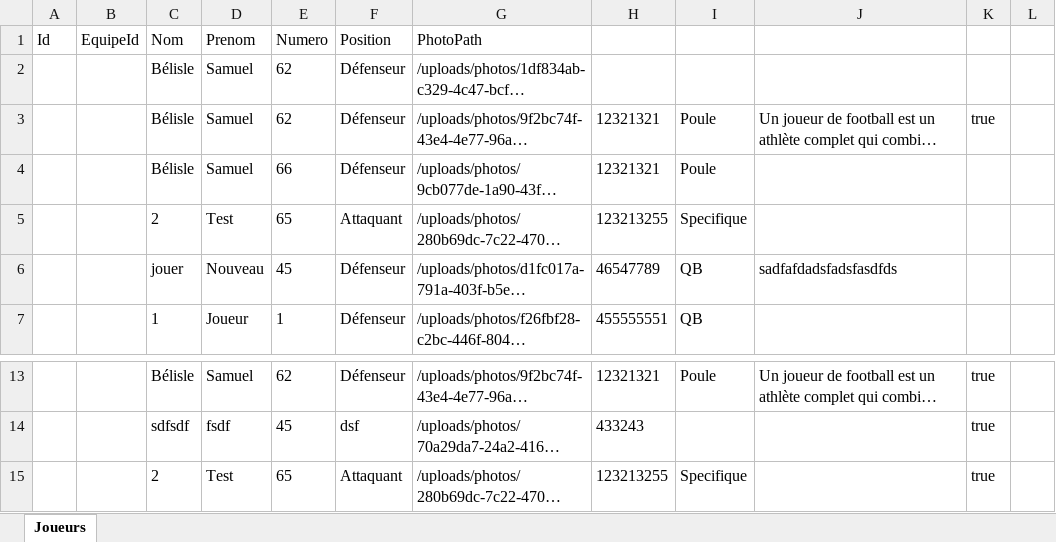
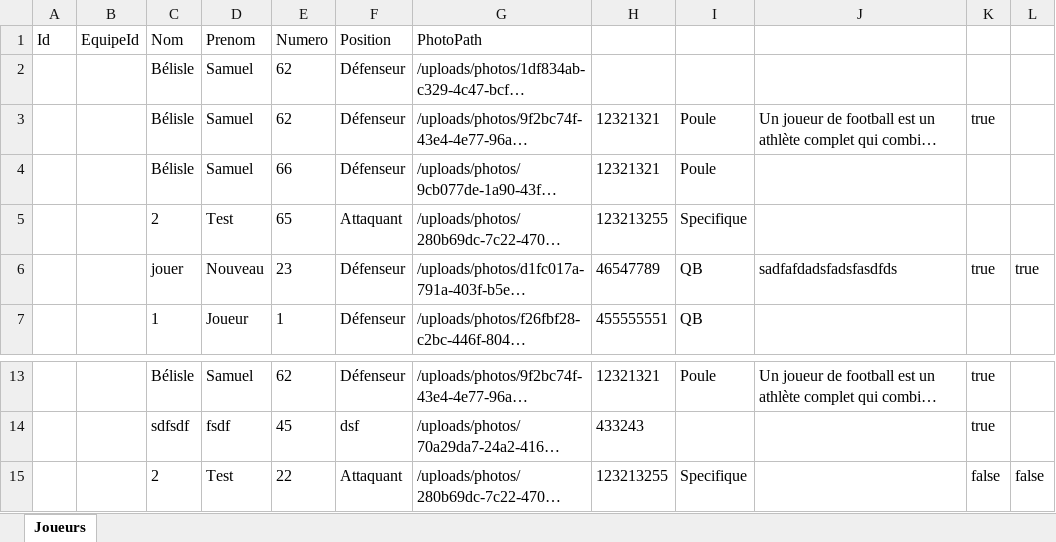
Before and after one commit to papathebrain/GestionEquipeSportive, an Excel workbook: Data/joueurs.xlsx, sheet Joueurs, drawn as a sheet; only a part is shown, gaps mark what is left out; long unchanged cells end in …; values as stored, in another font and other column widths than the file's, no borders; the diff names each change by its address in the sheet, - before the commit and + after, or states it on an @@ line.

```diff
--- a/Data/joueurs.xlsx (sheet Joueurs)
+++ b/Data/joueurs.xlsx (sheet Joueurs)
-E6 (Numero): 45
+E6 (Numero): 23
-K6: (empty)
+K6: true
-L6: (empty)
+L6: true
-E15 (Numero): 65
+E15 (Numero): 22
-K15: true
+K15: false
-L15: (empty)
+L15: false
```
Also changed, not shown: Data/ecoles.xlsx, Data/evenements.xlsx, 5 other files.
